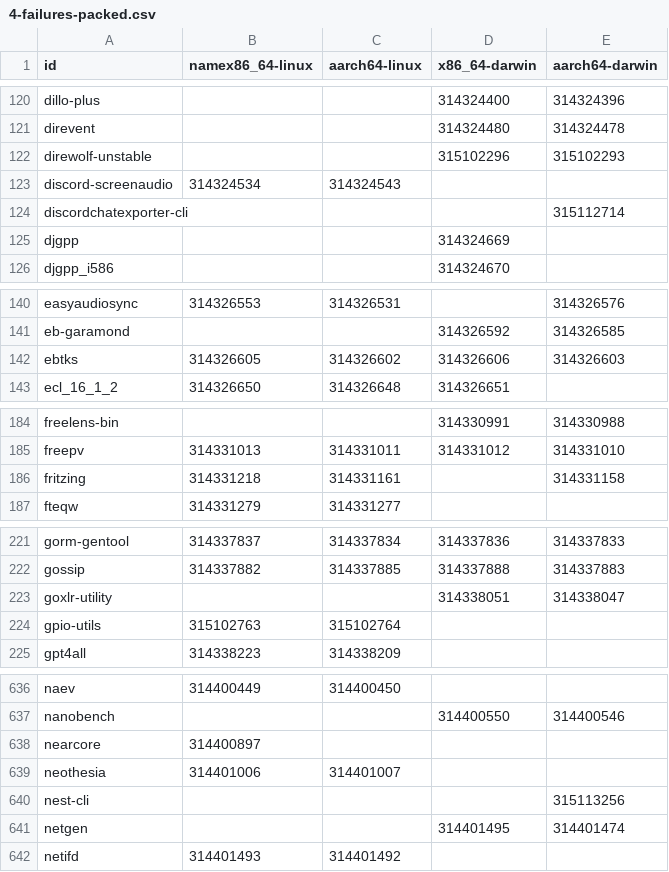
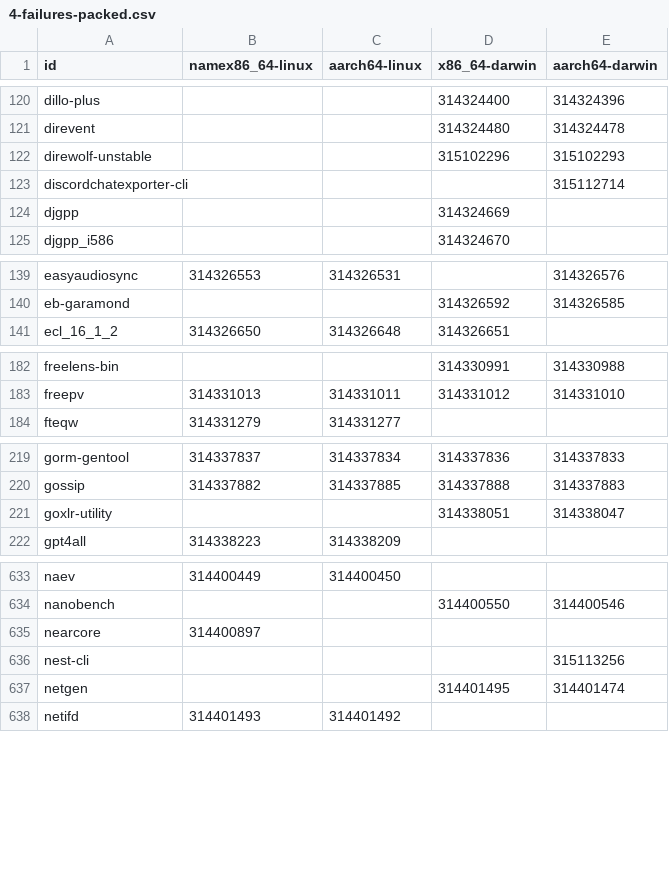
Before and after one commit to Sigmanificient/nixpkgs-failure-notify, a CSV file: results/4-failures-packed.csv, drawn as a sheet; only a part is shown, gaps mark what is left out; removed rows and columns are numbered as before the commit, all else as after; the diff covers the shown part only; the diff names each change by its address in the sheet, - before the commit and + after, or states it on an @@ line.

```diff
--- a/results/4-failures-packed.csv
+++ b/results/4-failures-packed.csv
-row 123: discord-screenaudio | 314324534 | 314324543
-row 142: ebtks | 314326605 | 314326602 | 314326606 | 314326603
-row 186: fritzing | 314331218 | 314331161 |  | 314331158
-row 224: gpio-utils | 315102763 | 315102764
-row 639: neothesia | 314401006 | 314401007
```
Also changed, not shown: 1 added row, 2 removed rows and 14 edited cells elsewhere in this file, results/2-failures.csv, results/3-failures-aarch64-darwin.csv, 4 other files.
